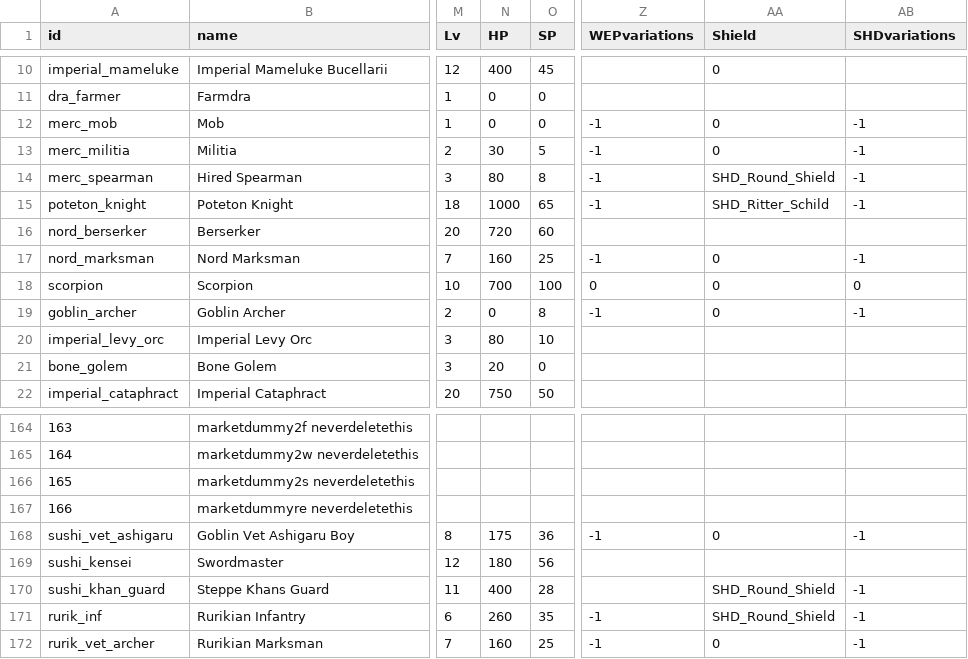
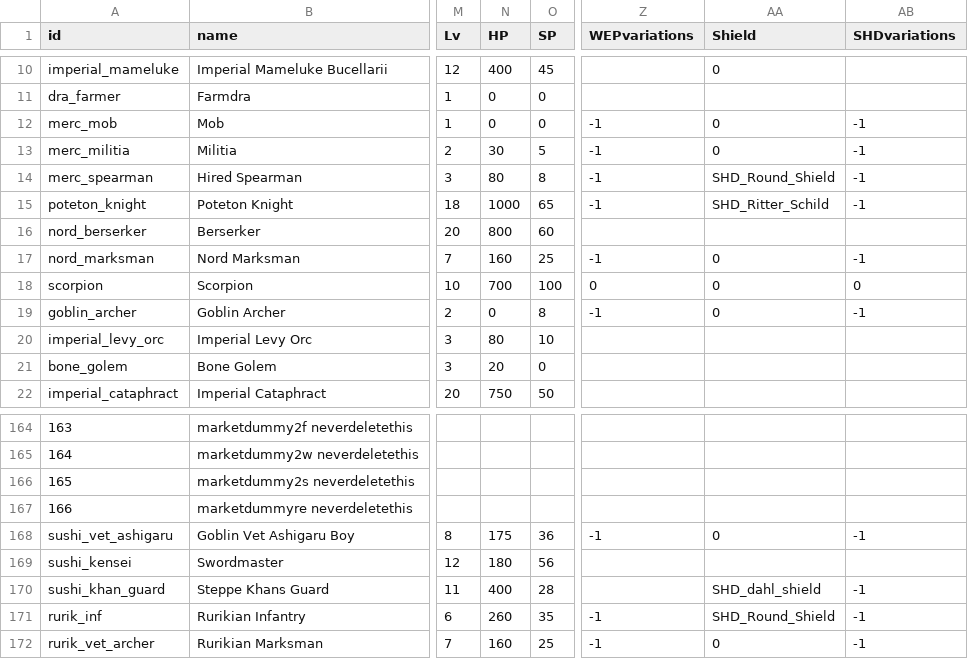
Before and after one commit to TokyoHuskarl/DIS_Legacy_core, a CSV file: source/Modules/Legacy/Data/data_minions.csv, drawn as a sheet; only a part is shown, gaps mark what is left out; the diff names each change by its address in the sheet, - before the commit and + after, or states it on an @@ line.

```diff
--- a/source/Modules/Legacy/Data/data_minions.csv
+++ b/source/Modules/Legacy/Data/data_minions.csv
-N16 (HP): 720
+N16 (HP): 800
-AA170 (Shield): SHD_Round_Shield
+AA170 (Shield): SHD_dahl_shield
```
Also changed, not shown: source/Modules/Legacy/Data/data_accessories.csv, source/Modules/Legacy/Data/data_shields.csv, 13 other files.
